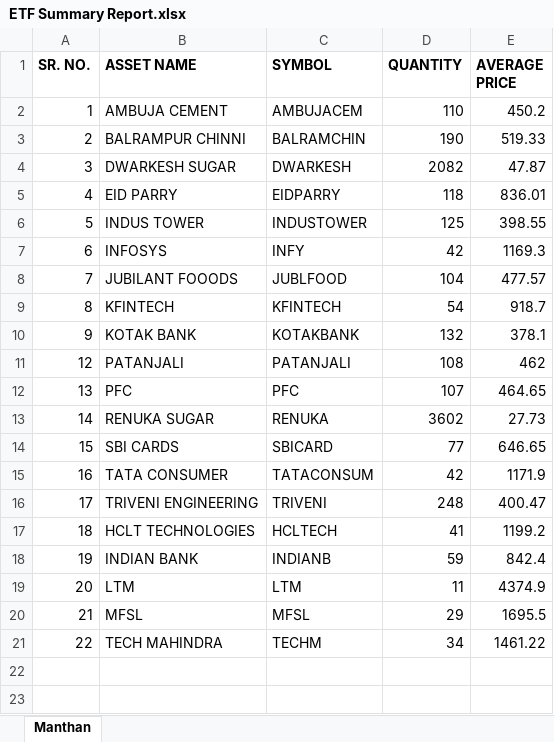
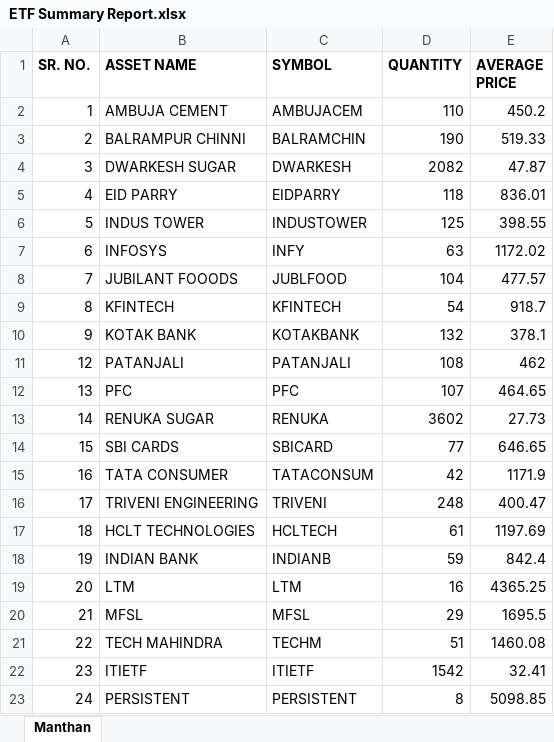
Before and after one commit to thebullishvalue/Swing, an Excel workbook: ETF Summary Report.xlsx, sheet Manthan, drawn as a sheet; values as stored, in another font and other column widths than the file's, no borders; the diff names each change by its address in the sheet, - before the commit and + after, or states it on an @@ line.

Commit message:
Add files via upload

```diff
--- a/ETF Summary Report.xlsx (sheet Manthan)
+++ b/ETF Summary Report.xlsx (sheet Manthan)
-D7 (QUANTITY): 42
+D7 (QUANTITY): 63
-E7 (AVERAGE PRICE): 1169.3
+E7 (AVERAGE PRICE): 1172.02
-D17 (QUANTITY): 41
+D17 (QUANTITY): 61
-E17 (AVERAGE PRICE): 1199.2
+E17 (AVERAGE PRICE): 1197.69
-D19 (QUANTITY): 11
+D19 (QUANTITY): 16
-E19 (AVERAGE PRICE): 4374.9
+E19 (AVERAGE PRICE): 4365.25
-D21 (QUANTITY): 34
+D21 (QUANTITY): 51
-E21 (AVERAGE PRICE): 1461.22
+E21 (AVERAGE PRICE): 1460.08
+row 22: 23 | ITIETF | ITIETF | 1542 | 32.41
+row 23: 24 | PERSISTENT | PERSISTENT | 8 | 5098.85
```
